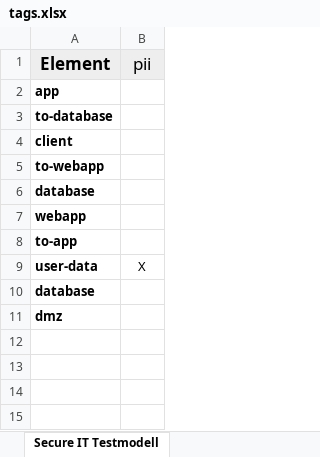
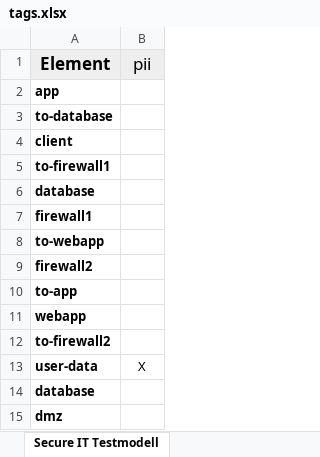
Before and after one commit to Sharukan-dev/AgileThreatmodelling, an Excel workbook: Threagile_secure_testrun/tags.xlsx, sheet Secure IT Testmodell, drawn as a sheet; values as stored, in another font and other column widths than the file's, no borders; addresses are those after the commit; the diff names each change by its address in the sheet, - before the commit and + after, or states it on an @@ line.

```diff
--- a/Threagile_secure_testrun/tags.xlsx (sheet Secure IT Testmodell)
+++ b/Threagile_secure_testrun/tags.xlsx (sheet Secure IT Testmodell)
+row 5: to-firewall1
+row 6: database
+row 7: firewall1
-A9 (Element): database
+A9 (Element): firewall2
+row 10: to-app
-A12 (Element): to-app
+A12 (Element): to-firewall2
```
Also changed, not shown: Threagile_secure_testrun/risks.xlsx, Threagile_testrun/risks.xlsx, 21 other files.
